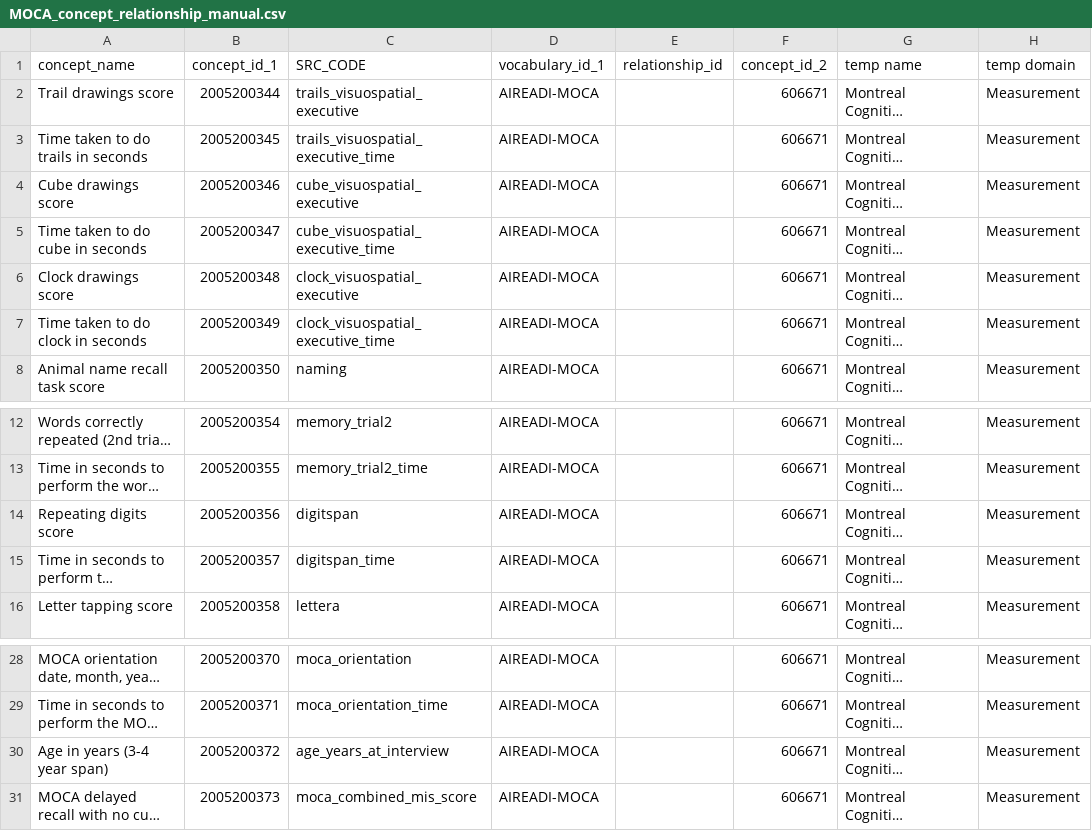
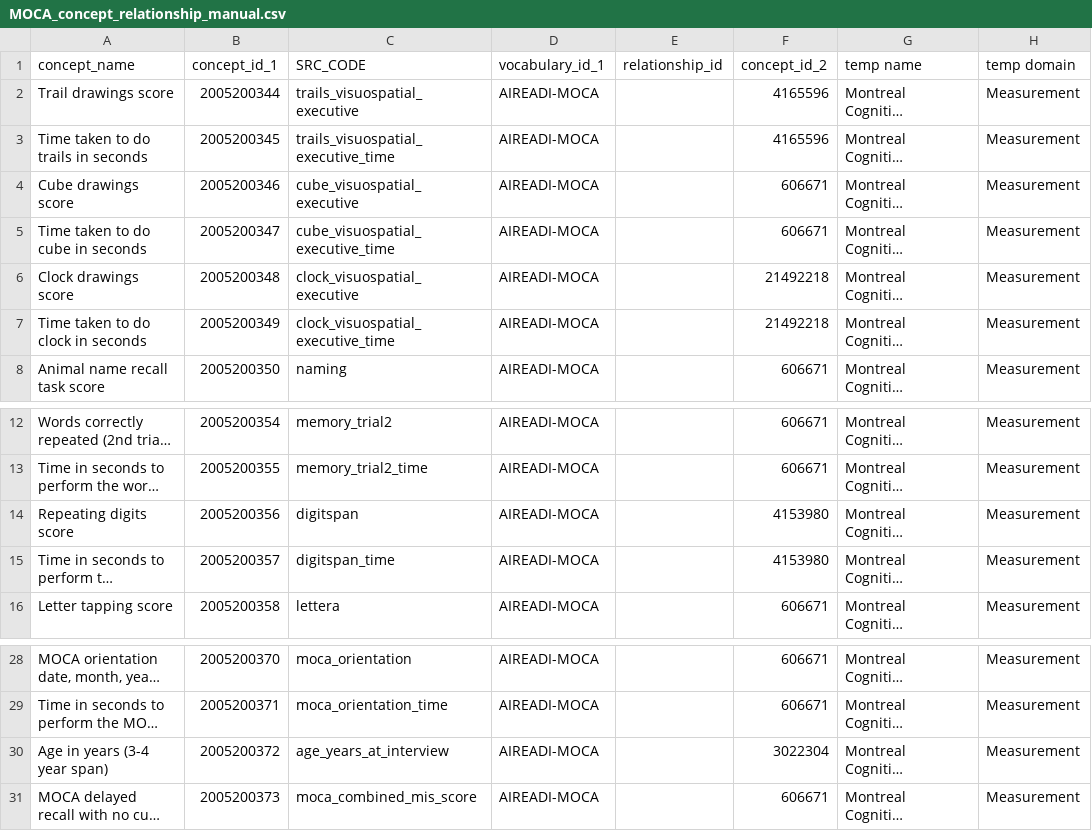
Before and after one commit to AI-READI/DataElementMaps, a CSV file: auto_gen_concept_templates/output/MOCA_concept_relationship_manual.csv, drawn as a sheet; only a part is shown, gaps mark what is left out; long unchanged cells end in …; the diff names each change by its address in the sheet, - before the commit and + after, or states it on an @@ line.

```diff
--- a/auto_gen_concept_templates/output/MOCA_concept_relationship_manual.csv
+++ b/auto_gen_concept_templates/output/MOCA_concept_relationship_manual.csv
-F2:F3 (concept_id_2): 606671
+F2:F3 (concept_id_2): 4165596
-F6:F7 (concept_id_2): 606671
+F6:F7 (concept_id_2): 21492218
-F14:F15 (concept_id_2): 606671
+F14:F15 (concept_id_2): 4153980
-F30 (concept_id_2): 606671
+F30 (concept_id_2): 3022304
```
Also changed, not shown: auto_gen_concept_templates/output/RedCap_concept_relationship_manual.csv, auto_gen_concept_templates/output/concept_relationship_manual.csv, 1 other file.
